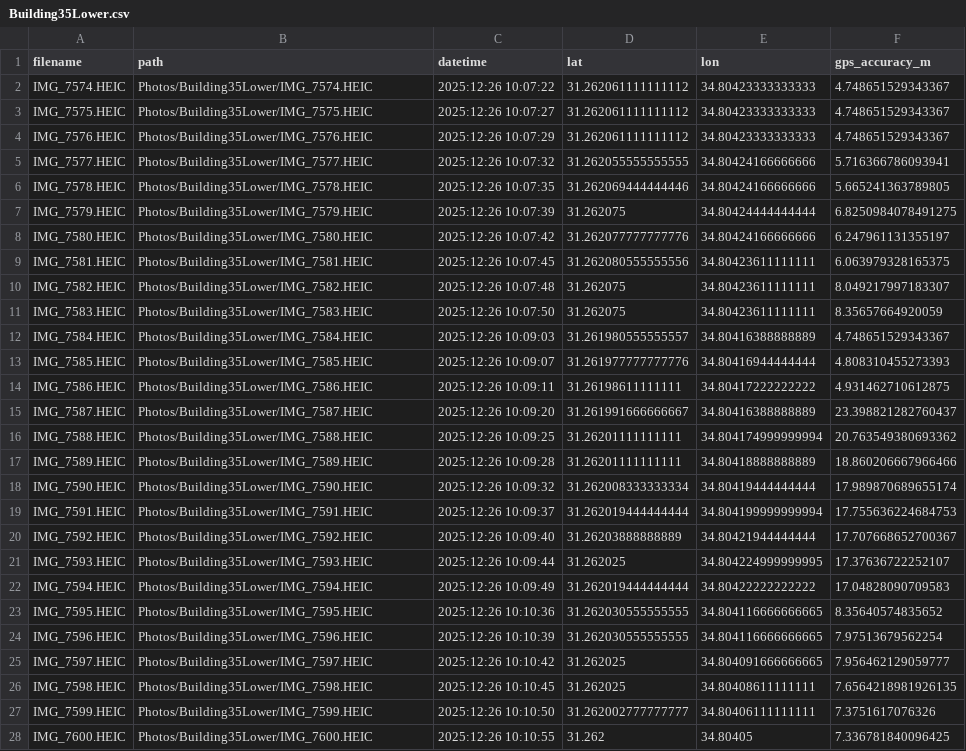
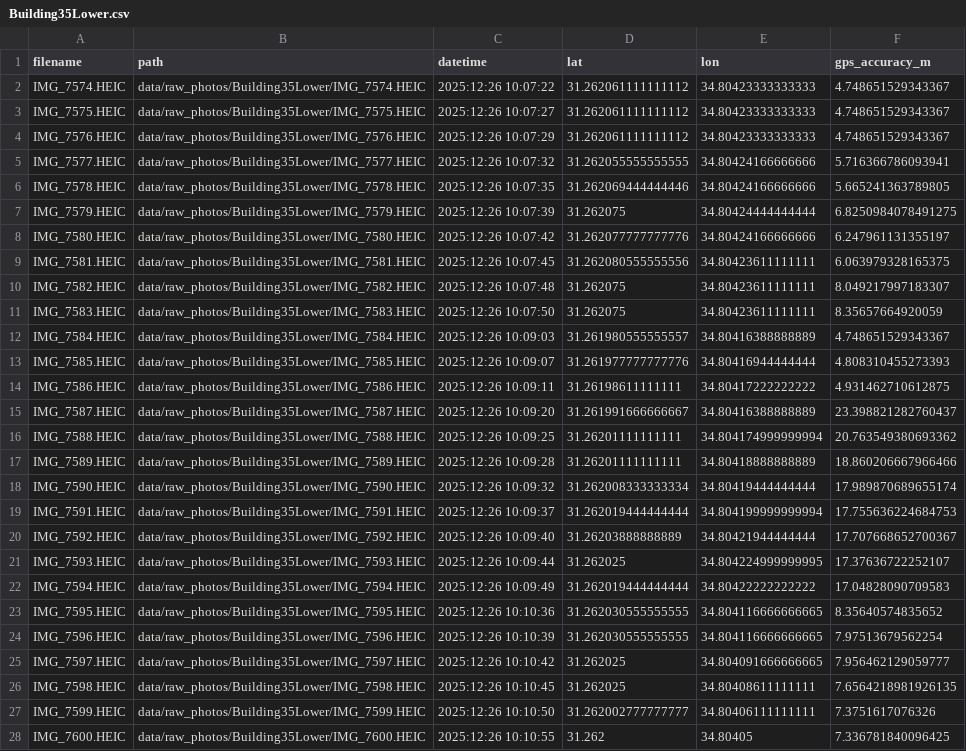
Before and after one commit to guyzilberstein/DeepLearningFinalProject, a CSV file: data/metadata_raw/Building35Lower.csv, drawn as a sheet; only a part is shown; the diff covers the shown part only; the diff names each change by its address in the sheet, - before the commit and + after, or states it on an @@ line.

```diff
--- a/data/metadata_raw/Building35Lower.csv
+++ b/data/metadata_raw/Building35Lower.csv
-B2 (path): Photos/Building35Lower/IMG_7574.HEIC
+B2 (path): data/raw_photos/Building35Lower/IMG_7574.HEIC
-B3 (path): Photos/Building35Lower/IMG_7575.HEIC
+B3 (path): data/raw_photos/Building35Lower/IMG_7575.HEIC
-B4 (path): Photos/Building35Lower/IMG_7576.HEIC
+B4 (path): data/raw_photos/Building35Lower/IMG_7576.HEIC
-B5 (path): Photos/Building35Lower/IMG_7577.HEIC
+B5 (path): data/raw_photos/Building35Lower/IMG_7577.HEIC
-B6 (path): Photos/Building35Lower/IMG_7578.HEIC
+B6 (path): data/raw_photos/Building35Lower/IMG_7578.HEIC
-B7 (path): Photos/Building35Lower/IMG_7579.HEIC
+B7 (path): data/raw_photos/Building35Lower/IMG_7579.HEIC
-B8 (path): Photos/Building35Lower/IMG_7580.HEIC
+B8 (path): data/raw_photos/Building35Lower/IMG_7580.HEIC
-B9 (path): Photos/Building35Lower/IMG_7581.HEIC
+B9 (path): data/raw_photos/Building35Lower/IMG_7581.HEIC
-B10 (path): Photos/Building35Lower/IMG_7582.HEIC
+B10 (path): data/raw_photos/Building35Lower/IMG_7582.HEIC
-B11 (path): Photos/Building35Lower/IMG_7583.HEIC
+B11 (path): data/raw_photos/Building35Lower/IMG_7583.HEIC
-B12 (path): Photos/Building35Lower/IMG_7584.HEIC
+B12 (path): data/raw_photos/Building35Lower/IMG_7584.HEIC
-B13 (path): Photos/Building35Lower/IMG_7585.HEIC
+B13 (path): data/raw_photos/Building35Lower/IMG_7585.HEIC
-B14 (path): Photos/Building35Lower/IMG_7586.HEIC
+B14 (path): data/raw_photos/Building35Lower/IMG_7586.HEIC
-B15 (path): Photos/Building35Lower/IMG_7587.HEIC
+B15 (path): data/raw_photos/Building35Lower/IMG_7587.HEIC
-B16 (path): Photos/Building35Lower/IMG_7588.HEIC
+B16 (path): data/raw_photos/Building35Lower/IMG_7588.HEIC
-B17 (path): Photos/Building35Lower/IMG_7589.HEIC
+B17 (path): data/raw_photos/Building35Lower/IMG_7589.HEIC
-B18 (path): Photos/Building35Lower/IMG_7590.HEIC
+B18 (path): data/raw_photos/Building35Lower/IMG_7590.HEIC
-B19 (path): Photos/Building35Lower/IMG_7591.HEIC
+B19 (path): data/raw_photos/Building35Lower/IMG_7591.HEIC
-B20 (path): Photos/Building35Lower/IMG_7592.HEIC
+B20 (path): data/raw_photos/Building35Lower/IMG_7592.HEIC
-B21 (path): Photos/Building35Lower/IMG_7593.HEIC
+B21 (path): data/raw_photos/Building35Lower/IMG_7593.HEIC
-B22 (path): Photos/Building35Lower/IMG_7594.HEIC
+B22 (path): data/raw_photos/Building35Lower/IMG_7594.HEIC
-B23 (path): Photos/Building35Lower/IMG_7595.HEIC
+B23 (path): data/raw_photos/Building35Lower/IMG_7595.HEIC
-B24 (path): Photos/Building35Lower/IMG_7596.HEIC
+B24 (path): data/raw_photos/Building35Lower/IMG_7596.HEIC
-B25 (path): Photos/Building35Lower/IMG_7597.HEIC
+B25 (path): data/raw_photos/Building35Lower/IMG_7597.HEIC
-B26 (path): Photos/Building35Lower/IMG_7598.HEIC
+B26 (path): data/raw_photos/Building35Lower/IMG_7598.HEIC
-B27 (path): Photos/Building35Lower/IMG_7599.HEIC
+B27 (path): data/raw_photos/Building35Lower/IMG_7599.HEIC
-B28 (path): Photos/Building35Lower/IMG_7600.HEIC
+B28 (path): data/raw_photos/Building35Lower/IMG_7600.HEIC
```
Also changed, not shown: 31 edited cells elsewhere in this file, data/metadata_raw/Building35First.csv, data/metadata_raw/Building35Randoms.csv, 22 other files.
